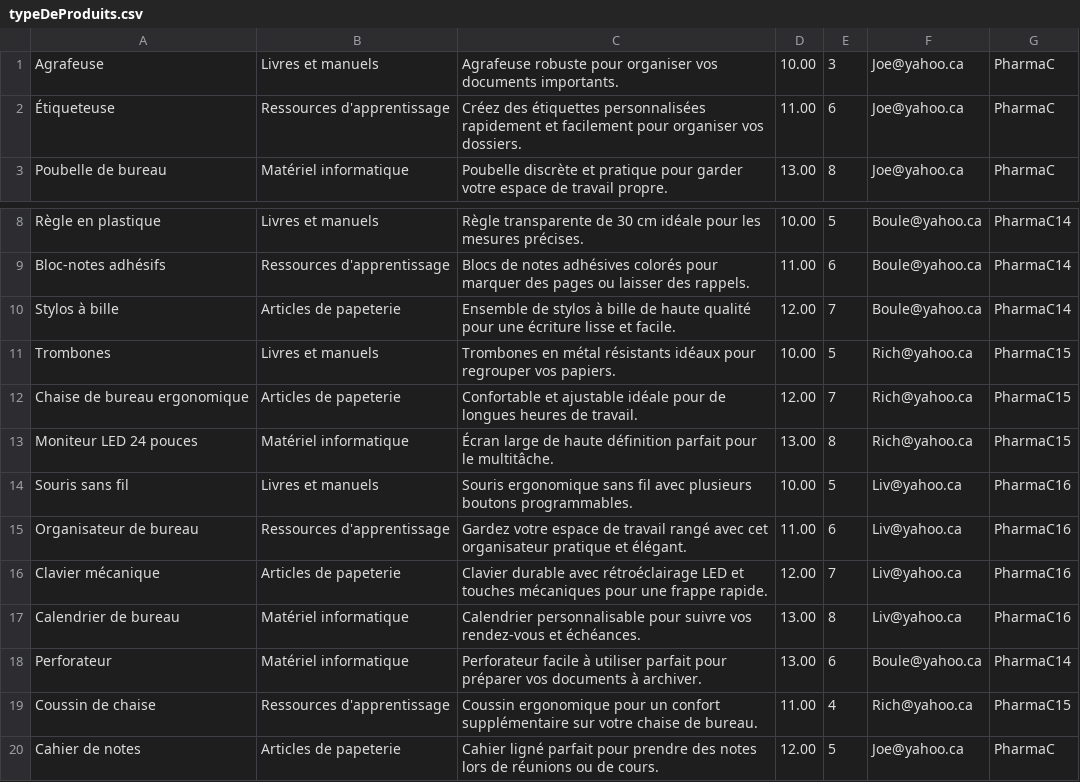
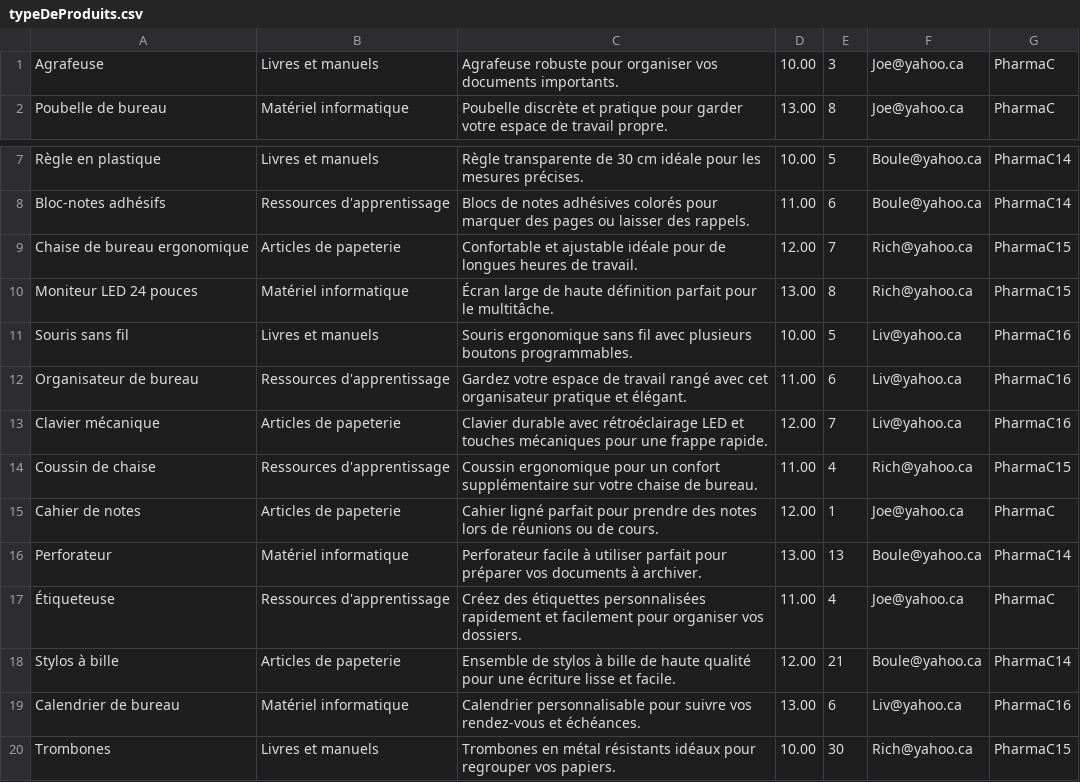
Before and after one commit to CodeKafka/IFT2255UniShopByUniBuy, a CSV file: typeDeProduits.csv, drawn as a sheet; only a part is shown, gaps mark what is left out.

```diff
--- a/typeDeProduits.csv
+++ b/typeDeProduits.csv
@@ -1,3 +1,2 @@
 Agrafeuse,Livres et manuels,Agrafeuse robuste pour organiser vos documents importants.,10.00,3,Joe@yahoo.ca,PharmaC
-Étiqueteuse,Ressources d'apprentissage,Créez des étiquettes personnalisées rapidement et facilement pour organiser vos dossiers.,11.00,6,Joe@yahoo.ca,PharmaC
 Poubelle de bureau,Matériel informatique,Poubelle discrète et pratique pour garder votre espace de travail propre.,13.00,8,Joe@yahoo.ca,PharmaC
@@ -9,4 +8,2 @@ Règle en plastique,Livres et manuels,Règle transparente de 30 cm  idéale pour
 Bloc-notes adhésifs,Ressources d'apprentissage,Blocs de notes adhésives colorés pour marquer des pages ou laisser des rappels.,11.00,6,Boule@yahoo.ca,PharmaC14
-Stylos à bille,Articles de papeterie,Ensemble de stylos à bille de haute qualité pour une écriture lisse et facile.,12.00,7,Boule@yahoo.ca,PharmaC14
-Trombones,Livres et manuels,Trombones en métal résistants  idéaux pour regrouper vos papiers.,10.00,5,Rich@yahoo.ca,PharmaC15
 Chaise de bureau ergonomique,Articles de papeterie,Confortable et ajustable  idéale pour de longues heures de travail.,12.00,7,Rich@yahoo.ca,PharmaC15
@@ -16,5 +13,8 @@ Organisateur de bureau,Ressources d'apprentissage,Gardez votre espace de travail
 Clavier mécanique,Articles de papeterie,Clavier durable avec rétroéclairage LED et touches mécaniques pour une frappe rapide.,12.00,7,Liv@yahoo.ca,PharmaC16
-Calendrier de bureau,Matériel informatique,Calendrier personnalisable pour suivre vos rendez-vous et échéances.,13.00,8,Liv@yahoo.ca,PharmaC16
-Perforateur,Matériel informatique,Perforateur facile à utiliser  parfait pour préparer vos documents à archiver.,13.00,6,Boule@yahoo.ca,PharmaC14
 Coussin de chaise,Ressources d'apprentissage,Coussin ergonomique pour un confort supplémentaire sur votre chaise de bureau.,11.00,4,Rich@yahoo.ca,PharmaC15
-Cahier de notes,Articles de papeterie,Cahier ligné parfait pour prendre des notes lors de réunions ou de cours.,12.00,5,Joe@yahoo.ca,PharmaC
+Cahier de notes,Articles de papeterie,Cahier ligné parfait pour prendre des notes lors de réunions ou de cours.,12.00,1,Joe@yahoo.ca,PharmaC
+Perforateur,Matériel informatique,Perforateur facile à utiliser  parfait pour préparer vos documents à archiver.,13.00,13,Boule@yahoo.ca,PharmaC14
+Étiqueteuse,Ressources d'apprentissage,Créez des étiquettes personnalisées rapidement et facilement pour organiser vos dossiers.,11.00,4,Joe@yahoo.ca,PharmaC
+Stylos à bille,Articles de papeterie,Ensemble de stylos à bille de haute qualité pour une écriture lisse et facile.,12.00,21,Boule@yahoo.ca,PharmaC14
+Calendrier de bureau,Matériel informatique,Calendrier personnalisable pour suivre vos rendez-vous et échéances.,13.00,6,Liv@yahoo.ca,PharmaC16
+Trombones,Livres et manuels,Trombones en métal résistants  idéaux pour regrouper vos papiers.,10.00,30,Rich@yahoo.ca,PharmaC15
```
Also changed, not shown: Maven/src/main/java/utilisateurs.csv, Maven/target/classes/utilisateurs.csv, 14 other files.
